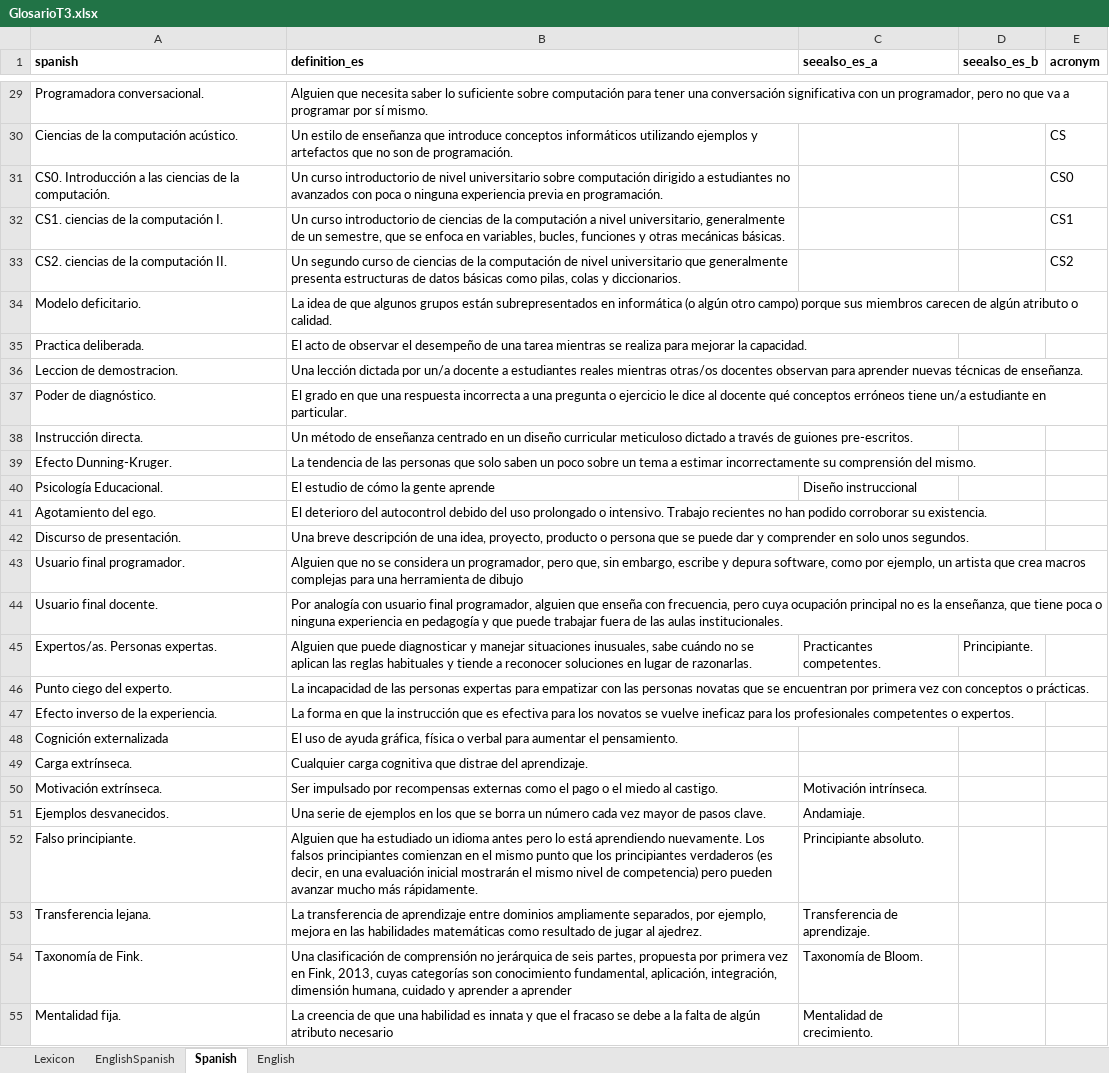
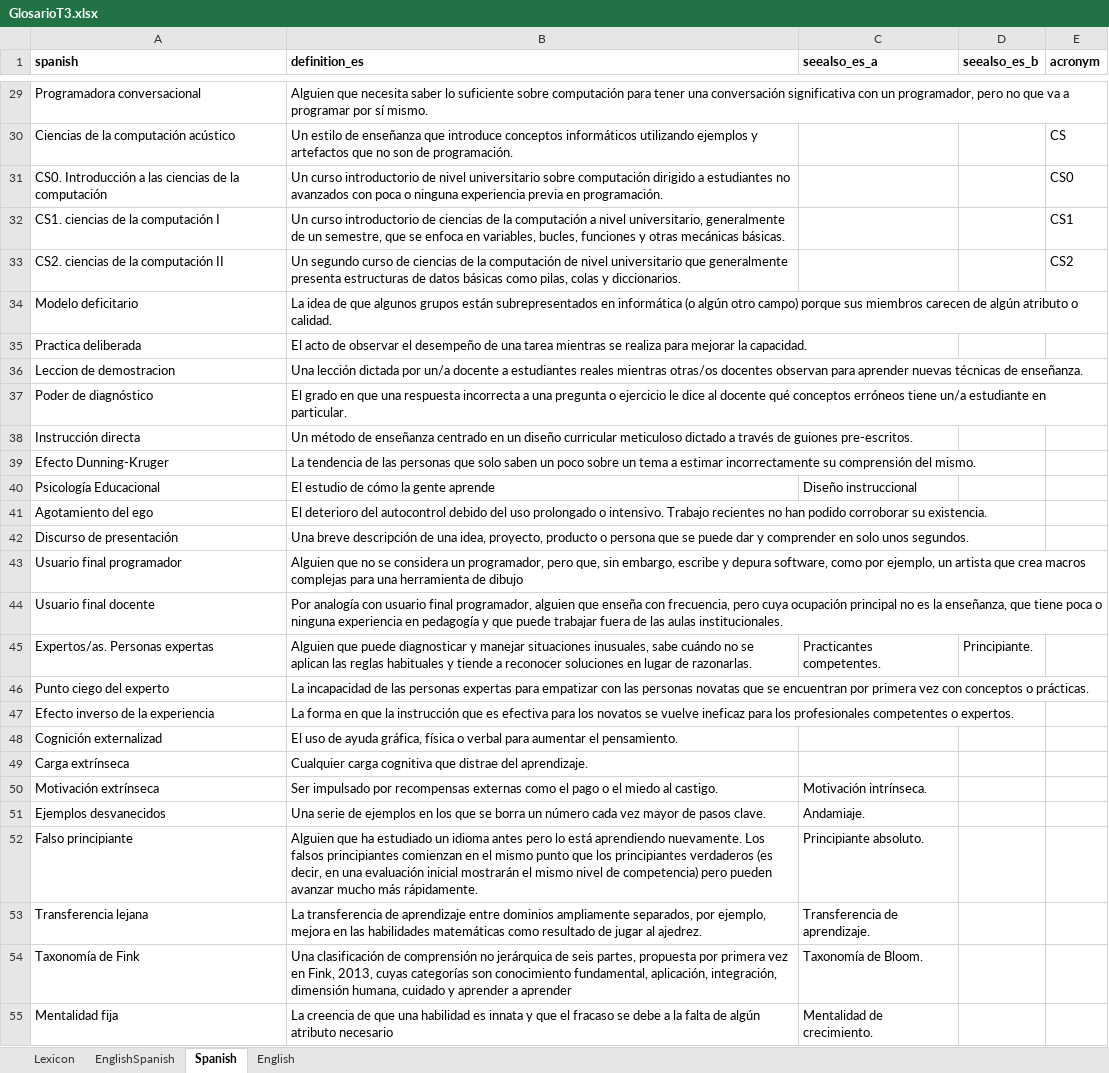
Before and after one commit to yabellini/T3Glossary, an Excel workbook: files/GlosarioT3.xlsx, sheet Spanish, drawn as a sheet; only a part is shown, gaps mark what is left out; values as stored, in another font and other column widths than the file's, no borders; the diff covers the shown part only; the diff names each change by its address in the sheet, - before the commit and + after, or states it on an @@ line.

Commit message:
Update GlosarioT3.xlsx
Add Spanish translation list in T3

```diff
--- a/files/GlosarioT3.xlsx (sheet Spanish)
+++ b/files/GlosarioT3.xlsx (sheet Spanish)
-A29 (spanish): Programadora conversacional.
+A29 (spanish): Programadora conversacional
-A30 (spanish): Ciencias de la computación acústico.
+A30 (spanish): Ciencias de la computación acústico
-A31 (spanish): …de la computación.
+A31 (spanish): …de la computación
-A32 (spanish): CS1. ciencias de la computación I.
+A32 (spanish): CS1. ciencias de la computación I
-A33 (spanish): CS2. ciencias de la computación II.
+A33 (spanish): CS2. ciencias de la computación II
-A34 (spanish): Modelo deficitario.
+A34 (spanish): Modelo deficitario
-A35 (spanish): Practica deliberada.
+A35 (spanish): Practica deliberada
-A36 (spanish): Leccion de demostracion.
+A36 (spanish): Leccion de demostracion
-A37 (spanish): Poder de diagnóstico.
+A37 (spanish): Poder de diagnóstico
-A38 (spanish): Instrucción directa.
+A38 (spanish): Instrucción directa
-A39 (spanish): Efecto Dunning-Kruger.
+A39 (spanish): Efecto Dunning-Kruger
-A40 (spanish): Psicología Educacional.
+A40 (spanish): Psicología Educacional
-A41 (spanish): Agotamiento del ego.
+A41 (spanish): Agotamiento del ego
-A42 (spanish): Discurso de presentación.
+A42 (spanish): Discurso de presentación
-A43 (spanish): Usuario final programador.
+A43 (spanish): Usuario final programador
-A44 (spanish): Usuario final docente.
+A44 (spanish): Usuario final docente
-A45 (spanish): Expertos/as. Personas expertas.
+A45 (spanish): Expertos/as. Personas expertas
-A46 (spanish): Punto ciego del experto.
+A46 (spanish): Punto ciego del experto
-A47 (spanish): Efecto inverso de la experiencia.
+A47 (spanish): Efecto inverso de la experiencia
-A48 (spanish): Cognición externalizada
+A48 (spanish): Cognición externalizad
-A49 (spanish): Carga extrínseca.
+A49 (spanish): Carga extrínseca
-A50 (spanish): Motivación extrínseca.
+A50 (spanish): Motivación extrínseca
-A51 (spanish): Ejemplos desvanecidos.
+A51 (spanish): Ejemplos desvanecidos
-A52 (spanish): Falso principiante.
+A52 (spanish): Falso principiante
-A53 (spanish): Transferencia lejana.
+A53 (spanish): Transferencia lejana
-A54 (spanish): Taxonomía de Fink.
+A54 (spanish): Taxonomía de Fink
-A55 (spanish): Mentalidad fija.
+A55 (spanish): Mentalidad fija
```
Also changed, not shown: 98 edited cells elsewhere in this sheet, sheet EnglishSpanish.
